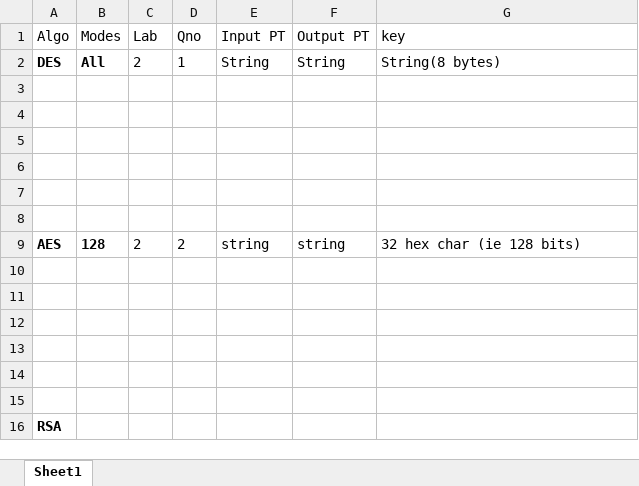
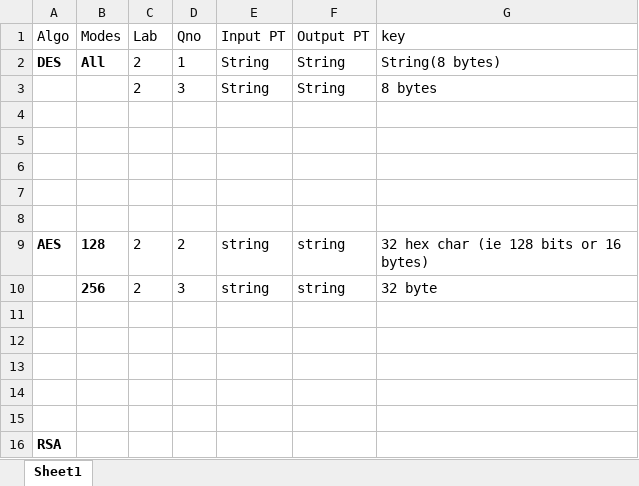
Before and after one commit to AshwinM17/IS_LAB_CCE, an Excel workbook: Algo_updated.xlsx, sheet Sheet1, drawn as a sheet; values as stored, in another font and other column widths than the file's, no borders; table styles not drawn; removed rows and columns are numbered as before the commit, all else as after; the diff names each change by its address in the sheet, - before the commit and + after, or states it on an @@ line.

```diff
--- a/Algo_updated.xlsx (sheet Sheet1)
+++ b/Algo_updated.xlsx (sheet Sheet1)
+row 3:  |  | 2 | 3 | String | String | 8 bytes
-row 8: (empty)
-G9 (key): 32 hex char (ie 128 bits)
+G9 (key): 32 hex char (ie 128 bits or 16 bytes)
-row 10: (empty)
+row 10:  | 256 | 2 | 3 | string | string | 32 byte
```
Also changed, not shown: 2 other files.
